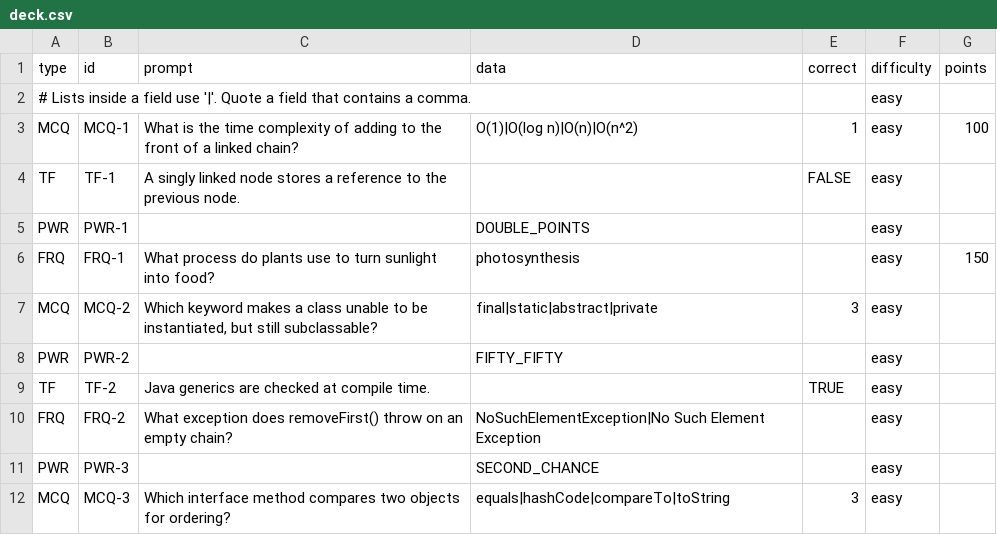
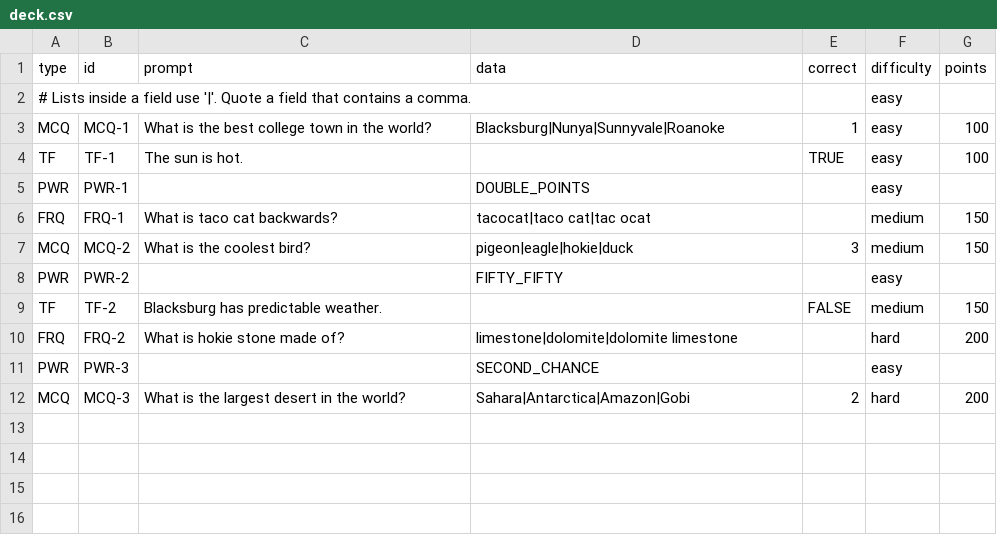
Before and after one commit to juliaallendoerfer/cs2114-project2, a CSV file: deck.csv, drawn as a sheet.

```diff
--- a/deck.csv
+++ b/deck.csv
@@ -2,11 +2,11 @@ type,id,prompt,data,correct,difficulty,points
 # Lists inside a field use '|'. Quote a field that contains a comma.,,,,,easy,
-MCQ,MCQ-1,What is the time complexity of adding to the front of a linked chain?,O(1)|O(log n)|O(n)|O(n^2),1,easy,100
-TF,TF-1,A singly linked node stores a reference to the previous node.,,FALSE,easy,
+MCQ,MCQ-1,What is the best college town in the world?,Blacksburg|Nunya|Sunnyvale|Roanoke,1,easy,100
+TF,TF-1,The sun is hot.,,TRUE,easy,100
 PWR,PWR-1,,DOUBLE_POINTS,,easy,
-FRQ,FRQ-1,What process do plants use to turn sunlight into food?,photosynthesis,,easy,150
-MCQ,MCQ-2,"Which keyword makes a class unable to be instantiated, but still subclassable?",final|static|abstract|private,3,easy,
+FRQ,FRQ-1,What is taco cat backwards?,tacocat|taco cat|tac ocat,,medium,150
+MCQ,MCQ-2,What is the coolest bird?,pigeon|eagle|hokie|duck,3,medium,150
 PWR,PWR-2,,FIFTY_FIFTY,,easy,
-TF,TF-2,Java generics are checked at compile time.,,TRUE,easy,
-FRQ,FRQ-2,What exception does removeFirst() throw on an empty chain?,NoSuchElementException|No Such Element Exception,,easy,
+TF,TF-2,Blacksburg has predictable weather.,,FALSE,medium,150
+FRQ,FRQ-2,What is hokie stone made of?,limestone|dolomite|dolomite limestone,,hard,200
 PWR,PWR-3,,SECOND_CHANCE,,easy,
-MCQ,MCQ-3,Which interface method compares two objects for ordering?,equals|hashCode|compareTo|toString,3,easy,
+MCQ,MCQ-3,What is the largest desert in the world?,Sahara|Antarctica|Amazon|Gobi,2,hard,200
```
Also changed, not shown: 14 other files.
